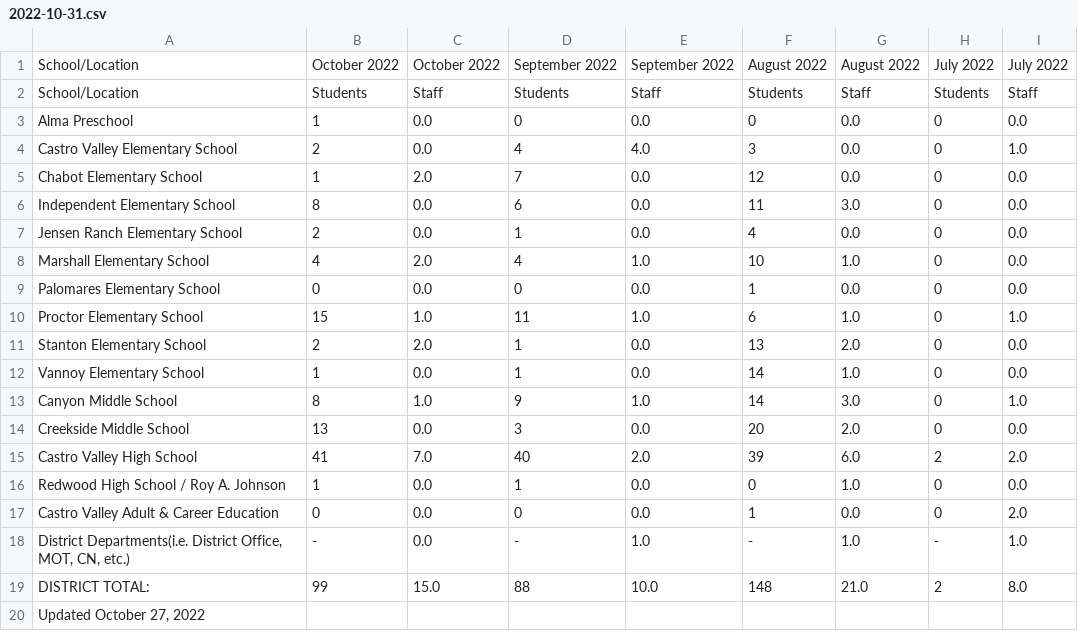
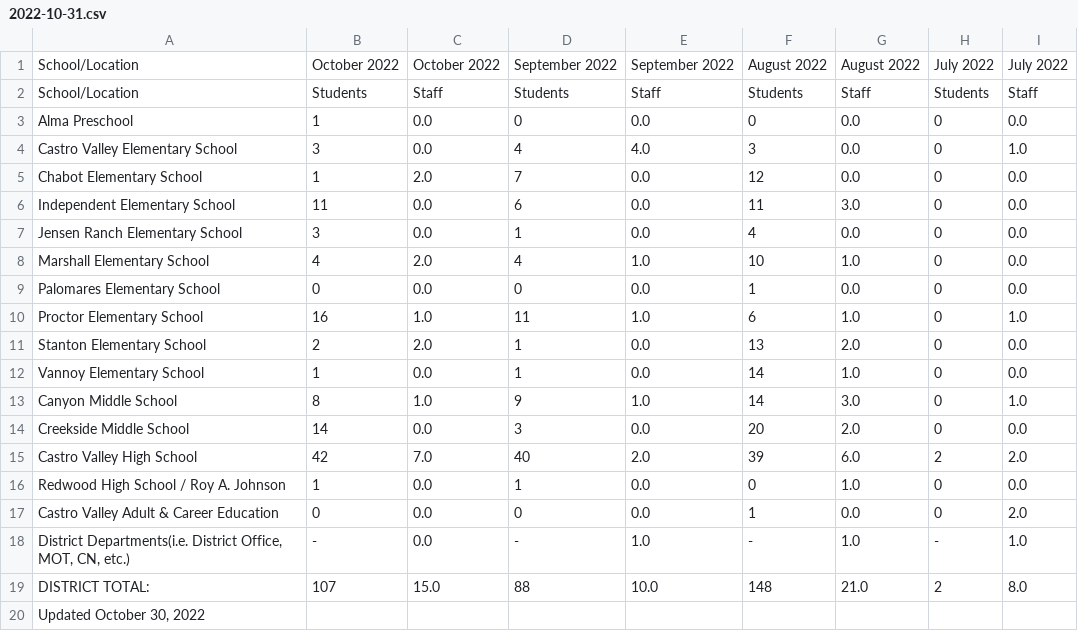
Before and after one commit to tctree333/CVUSD-COVID19-Cases, a CSV file: data/csv/2022-10-31.csv, drawn as a sheet.

```diff
--- a/data/csv/2022-10-31.csv
+++ b/data/csv/2022-10-31.csv
@@ -3,9 +3,9 @@ School/Location,Students,Staff,Students,Staff,Students,Staff,Students,Staff
 Alma Preschool,1,0.0,0,0.0,0,0.0,0,0.0
-Castro Valley Elementary School,2,0.0,4,4.0,3,0.0,0,1.0
+Castro Valley Elementary School,3,0.0,4,4.0,3,0.0,0,1.0
 Chabot Elementary School,1,2.0,7,0.0,12,0.0,0,0.0
-Independent Elementary School,8,0.0,6,0.0,11,3.0,0,0.0
-Jensen Ranch Elementary School,2,0.0,1,0.0,4,0.0,0,0.0
+Independent Elementary School,11,0.0,6,0.0,11,3.0,0,0.0
+Jensen Ranch Elementary School,3,0.0,1,0.0,4,0.0,0,0.0
 Marshall Elementary School,4,2.0,4,1.0,10,1.0,0,0.0
 Palomares Elementary School,0,0.0,0,0.0,1,0.0,0,0.0
-Proctor Elementary School,15,1.0,11,1.0,6,1.0,0,1.0
+Proctor Elementary School,16,1.0,11,1.0,6,1.0,0,1.0
 Stanton Elementary School,2,2.0,1,0.0,13,2.0,0,0.0
@@ -13,4 +13,4 @@ Vannoy Elementary School,1,0.0,1,0.0,14,1.0,0,0.0
 Canyon Middle School,8,1.0,9,1.0,14,3.0,0,1.0
-Creekside Middle School,13,0.0,3,0.0,20,2.0,0,0.0
-Castro Valley High School,41,7.0,40,2.0,39,6.0,2,2.0
+Creekside Middle School,14,0.0,3,0.0,20,2.0,0,0.0
+Castro Valley High School,42,7.0,40,2.0,39,6.0,2,2.0
 Redwood High School / Roy A. Johnson,1,0.0,1,0.0,0,1.0,0,0.0
@@ -18,3 +18,3 @@ Castro Valley Adult & Career Education,0,0.0,0,0.0,1,0.0,0,2.0
 "District Departments(i.e. District Office, MOT, CN, etc.)",-,0.0,-,1.0,-,1.0,-,1.0
-DISTRICT TOTAL:,99,15.0,88,10.0,148,21.0,2,8.0
-"Updated October 27, 2022",,,,,,,,
+DISTRICT TOTAL:,107,15.0,88,10.0,148,21.0,2,8.0
+"Updated October 30, 2022",,,,,,,,
```
Also changed, not shown: 1 other file.
